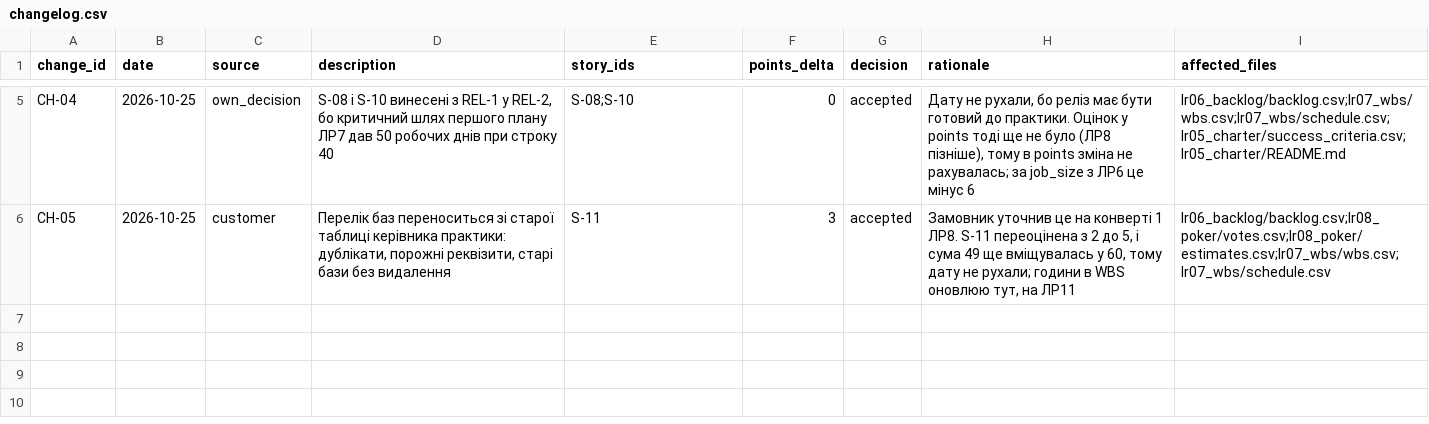
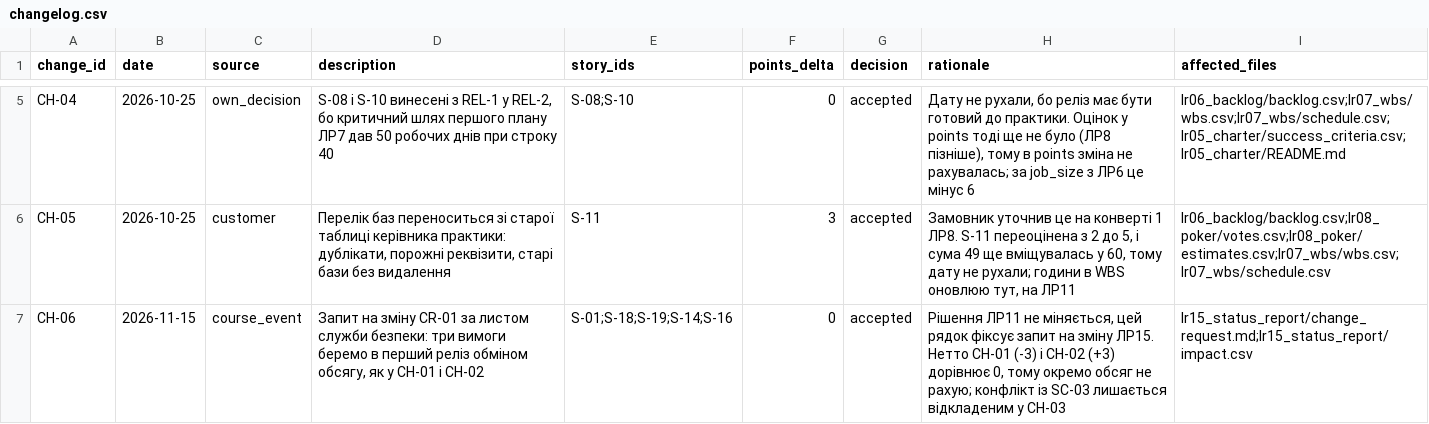
Before and after one commit to nrm-eng/pm-2026-kn42-nikitchuk, a CSV file: lr11_risks_quality/changelog.csv, drawn as a sheet; only a part is shown, gaps mark what is left out.

Commit message:
LR15: log change request in changelog

```diff
--- a/lr11_risks_quality/changelog.csv
+++ b/lr11_risks_quality/changelog.csv
@@ -6 +6,2 @@ CH-04,2026-10-25,own_decision,"S-08 і S-10 винесені з REL-1 у REL-2,
 CH-05,2026-10-25,customer,"Перелік баз переноситься зі старої таблиці керівника практики: дублікати, порожні реквізити, старі бази без видалення",S-11,3,accepted,"Замовник уточнив це на конверті 1 ЛР8. S-11 переоцінена з 2 до 5, і сума 49 ще вміщувалась у 60, тому дату не рухали; години в WBS оновлюю тут, на ЛР11",lr06_backlog/backlog.csv;lr08_poker/votes.csv;lr08_poker/estimates.csv;lr07_wbs/wbs.csv;lr07_wbs/schedule.csv
+CH-06,2026-11-15,course_event,"Запит на зміну CR-01 за листом служби безпеки: три вимоги беремо в перший реліз обміном обсягу, як у CH-01 і CH-02",S-01;S-18;S-19;S-14;S-16,0,accepted,"Рішення ЛР11 не міняється, цей рядок фіксує запит на зміну ЛР15. Нетто CH-01 (-3) і CH-02 (+3) дорівнює 0, тому окремо обсяг не рахую; конфлікт із SC-03 лишається відкладеним у CH-03",lr15_status_report/change_request.md;lr15_status_report/impact.csv
```
